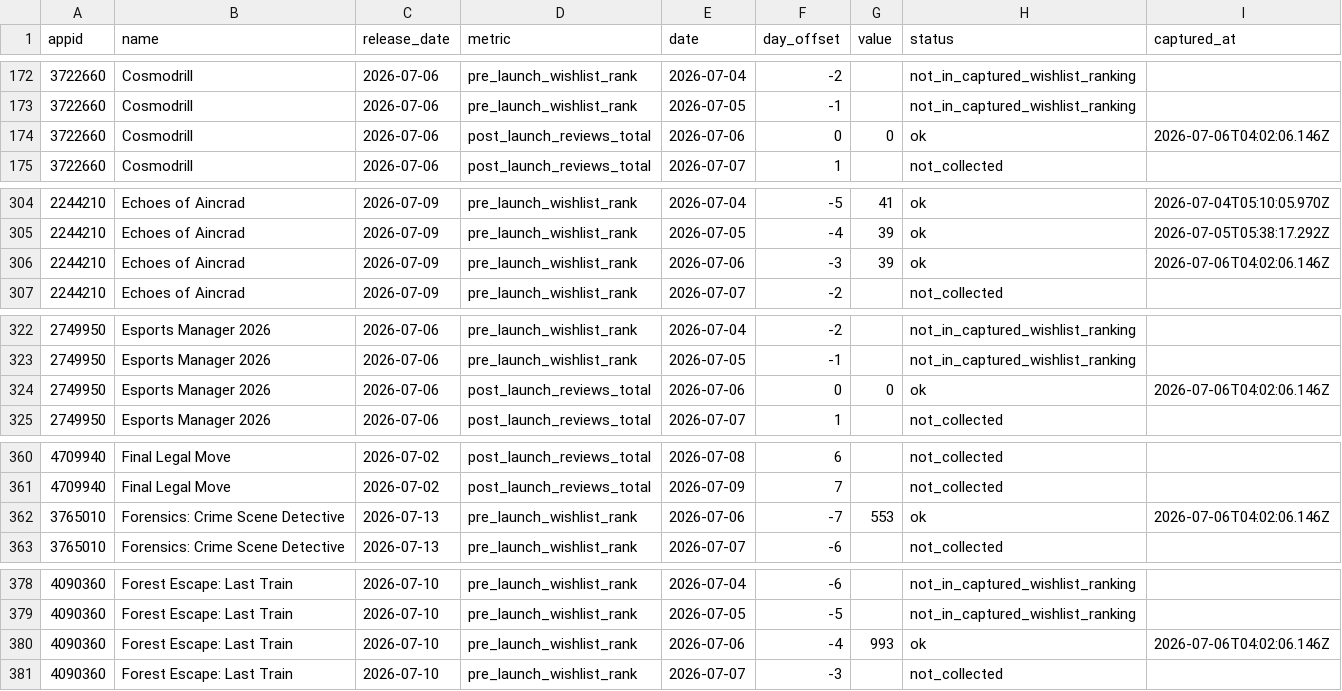
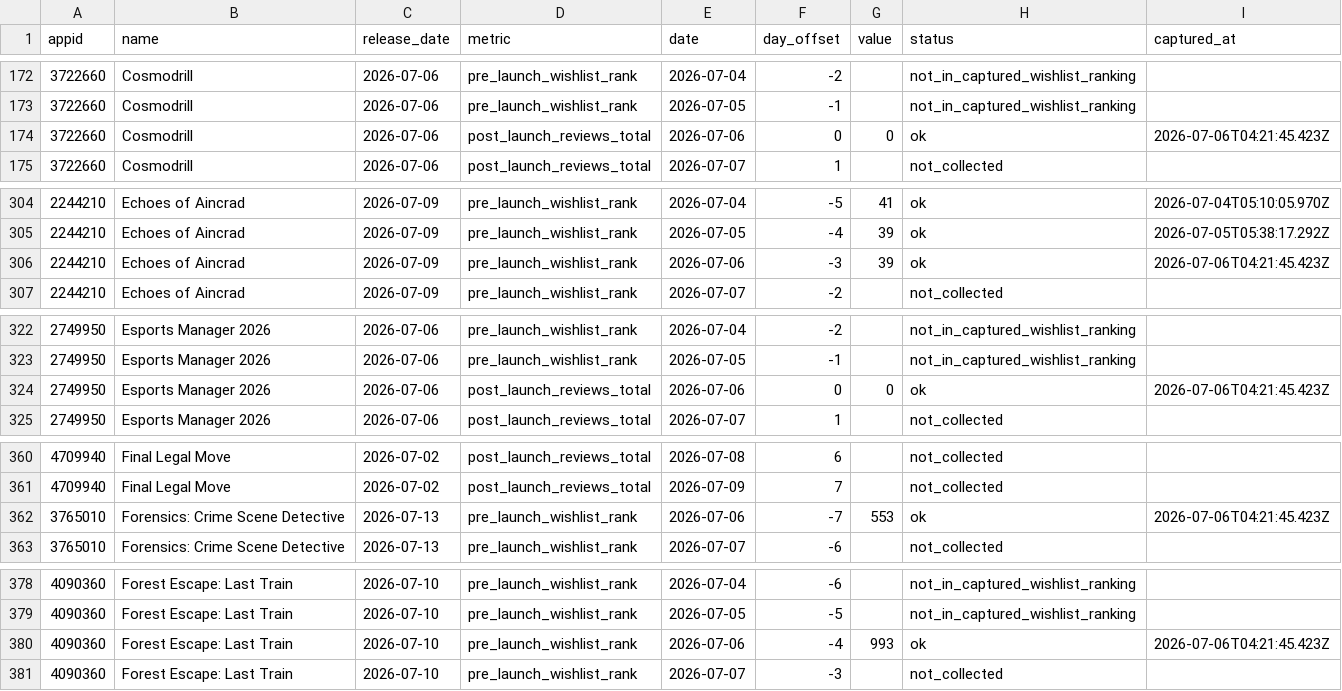
Before and after one commit to youngtroy/steam-launch-tracker, a CSV file: data/archive.csv, drawn as a sheet; only a part is shown, gaps mark what is left out; the diff covers the shown part only.

```diff
--- a/data/archive.csv
+++ b/data/archive.csv
@@ -173,3 +173,3 @@ appid,name,release_date,metric,date,day_offset,value,status,captured_at
 3722660,Cosmodrill,2026-07-06,pre_launch_wishlist_rank,2026-07-05,-1,,not_in_captured_wishlist_ranking,
-3722660,Cosmodrill,2026-07-06,post_launch_reviews_total,2026-07-06,0,0,ok,2026-07-06T04:02:06.146Z
+3722660,Cosmodrill,2026-07-06,post_launch_reviews_total,2026-07-06,0,0,ok,2026-07-06T04:21:45.423Z
 3722660,Cosmodrill,2026-07-06,post_launch_reviews_total,2026-07-07,1,,not_collected,
@@ -305,3 +305,3 @@ appid,name,release_date,metric,date,day_offset,value,status,captured_at
 2244210,Echoes of Aincrad,2026-07-09,pre_launch_wishlist_rank,2026-07-05,-4,39,ok,2026-07-05T05:38:17.292Z
-2244210,Echoes of Aincrad,2026-07-09,pre_launch_wishlist_rank,2026-07-06,-3,39,ok,2026-07-06T04:02:06.146Z
+2244210,Echoes of Aincrad,2026-07-09,pre_launch_wishlist_rank,2026-07-06,-3,39,ok,2026-07-06T04:21:45.423Z
 2244210,Echoes of Aincrad,2026-07-09,pre_launch_wishlist_rank,2026-07-07,-2,,not_collected,
@@ -323,3 +323,3 @@ appid,name,release_date,metric,date,day_offset,value,status,captured_at
 2749950,Esports Manager 2026,2026-07-06,pre_launch_wishlist_rank,2026-07-05,-1,,not_in_captured_wishlist_ranking,
-2749950,Esports Manager 2026,2026-07-06,post_launch_reviews_total,2026-07-06,0,0,ok,2026-07-06T04:02:06.146Z
+2749950,Esports Manager 2026,2026-07-06,post_launch_reviews_total,2026-07-06,0,0,ok,2026-07-06T04:21:45.423Z
 2749950,Esports Manager 2026,2026-07-06,post_launch_reviews_total,2026-07-07,1,,not_collected,
@@ -361,3 +361,3 @@ appid,name,release_date,metric,date,day_offset,value,status,captured_at
 4709940,Final Legal Move,2026-07-02,post_launch_reviews_total,2026-07-09,7,,not_collected,
-3765010,Forensics: Crime Scene Detective,2026-07-13,pre_launch_wishlist_rank,2026-07-06,-7,553,ok,2026-07-06T04:02:06.146Z
+3765010,Forensics: Crime Scene Detective,2026-07-13,pre_launch_wishlist_rank,2026-07-06,-7,553,ok,2026-07-06T04:21:45.423Z
 3765010,Forensics: Crime Scene Detective,2026-07-13,pre_launch_wishlist_rank,2026-07-07,-6,,not_collected,
@@ -379,3 +379,3 @@ appid,name,release_date,metric,date,day_offset,value,status,captured_at
 4090360,Forest Escape: Last Train,2026-07-10,pre_launch_wishlist_rank,2026-07-05,-5,,not_in_captured_wishlist_ranking,
-4090360,Forest Escape: Last Train,2026-07-10,pre_launch_wishlist_rank,2026-07-06,-4,993,ok,2026-07-06T04:02:06.146Z
+4090360,Forest Escape: Last Train,2026-07-10,pre_launch_wishlist_rank,2026-07-06,-4,993,ok,2026-07-06T04:21:45.423Z
 4090360,Forest Escape: Last Train,2026-07-10,pre_launch_wishlist_rank,2026-07-07,-3,,not_collected,
```
Also changed, not shown: 26 edited cells elsewhere in this file, 2 other files.
